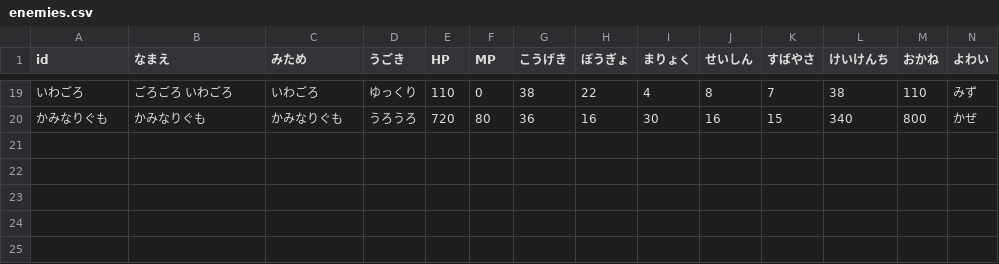
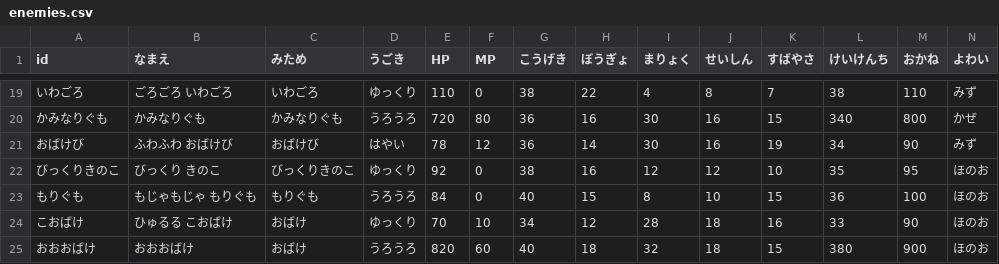
Before and after one commit to wadakouyas-hue/bouken, a CSV file: data/enemies.csv, drawn as a sheet; only a part is shown, gaps mark what is left out; rows hold the shown columns only; the diff names each change by its address in the sheet, - before the commit and + after, or states it on an @@ line.

```diff
--- a/data/enemies.csv
+++ b/data/enemies.csv
+row 21: おばけび | ふわふわ おばけび | おばけび | はやい | 78 | 12 | 36 | 14 | 30 | 16 | 19 | 34 | 90 | みず
+row 22: びっくりきのこ | びっくり きのこ | びっくりきのこ | ゆっくり | 92 | 0 | 38 | 16 | 12 | 12 | 10 | 35 | 95 | ほのお
+row 23: もりぐも | もじゃもじゃ もりぐも | もりぐも | うろうろ | 84 | 0 | 40 | 15 | 8 | 10 | 15 | 36 | 100 | ほのお
+row 24: こおばけ | ひゅるる こおばけ | おばけ | ゆっくり | 70 | 10 | 34 | 12 | 28 | 18 | 16 | 33 | 90 | ほのお
+row 25: おおおばけ | おおおばけ | おばけ | うろうろ | 820 | 60 | 40 | 18 | 32 | 18 | 15 | 380 | 900 | ほのお
```
Also changed, not shown: data/items.csv, data/skills.csv, 16 other files.
